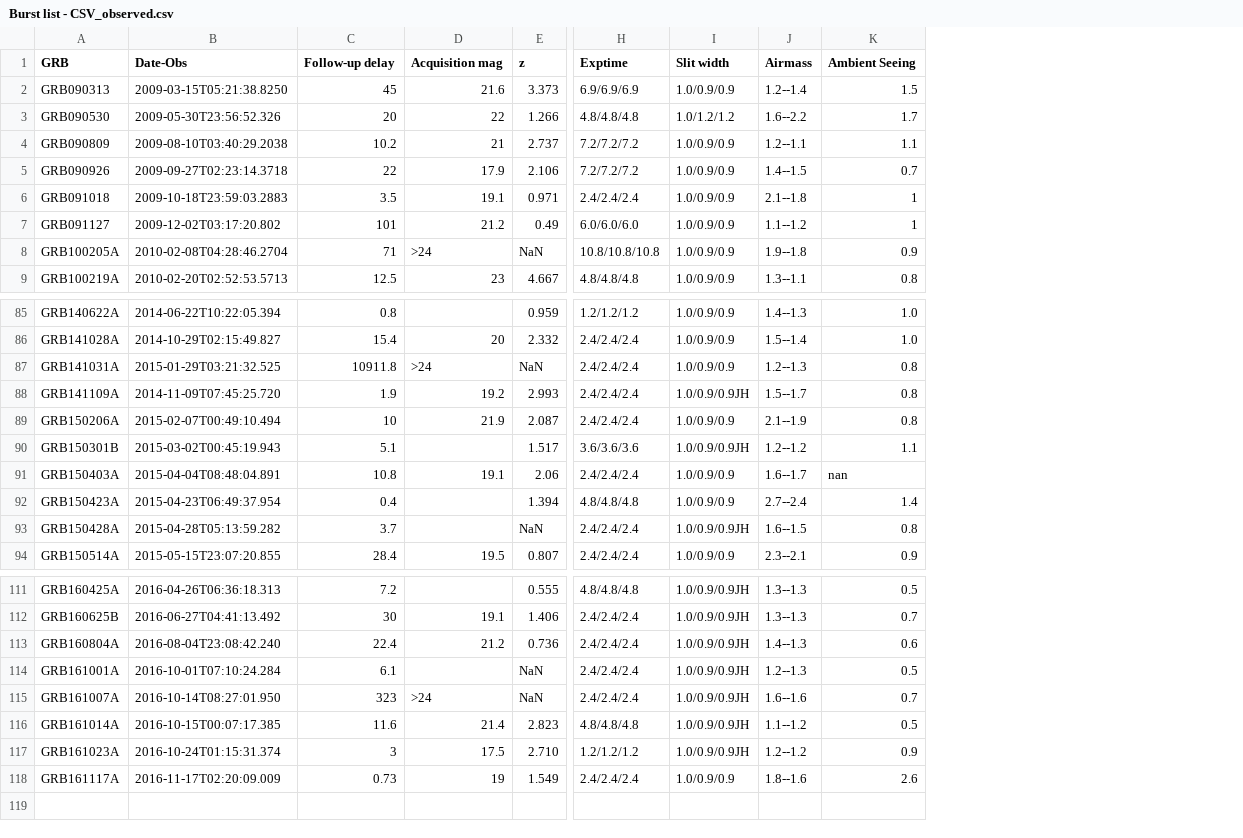
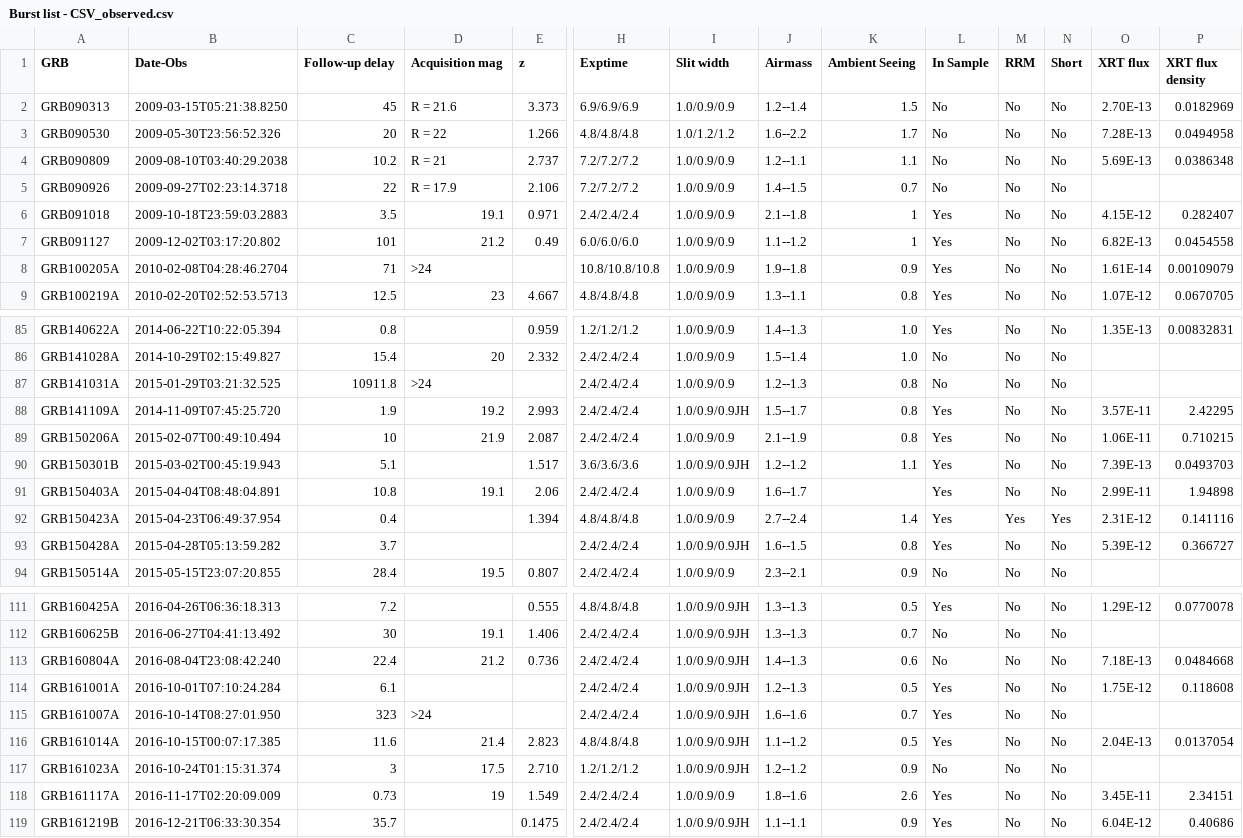
Before and after one commit to jselsing/XSGRB-sample-paper, a CSV file: data/Burst list - CSV_observed.csv, drawn as a sheet; only a part is shown, gaps mark what is left out; rows hold the shown columns only; the diff covers the shown part only; the diff names each change by its address in the sheet, - before the commit and + after, or states it on an @@ line.

```diff
--- a/data/Burst list - CSV_observed.csv
+++ b/data/Burst list - CSV_observed.csv
+column L (In Sample), rows 2-9: No | No | No | No | Yes | Yes | Yes | Yes; rows 85-94: Yes | No | No | Yes | Yes | Yes | Yes | Yes | Yes | No; rows 111-118: Yes | No | No | Yes | Yes | Yes | No | Yes
+column M (RRM), rows 2-9: all No; rows 85-94: No | No | No | No | No | No | No | Yes | No | No; rows 111-118: all No
+column N (Short), rows 2-9: all No; rows 85-94: No | No | No | No | No | No | No | Yes | No | No; rows 111-118: all No
+column O (XRT flux), rows 2-9: 2.70E-13 | 7.28E-13 | 5.69E-13 |  | 4.15E-12 | 6.82E-13 | 1.61E-14 | 1.07E-12; rows 85-93: 1.35E-13 |  |  | 3.57E-11 | 1.06E-11 | 7.39E-13 | 2.99E-11 | 2.31E-12 | 5.39E-12; rows 111-118: 1.29E-12 |  | 7.18E-13 | 1.75E-12 |  | 2.04E-13 |  | 3.45E-11
+column P (XRT flux density), rows 2-9: 0.0182969 | 0.0494958 | 0.0386348 |  | 0.282407 | 0.0454558 | 0.00109079 | 0.0670705; rows 85-93: 0.00832831 |  |  | 2.42295 | 0.710215 | 0.0493703 | 1.94898 | 0.141116 | 0.366727; rows 111-118: 0.0770078 |  | 0.0484668 | 0.118608 |  | 0.0137054 |  | 2.34151
-D2 (Acquisition mag): 21.6
+D2 (Acquisition mag): R = 21.6
-D3 (Acquisition mag): 22
+D3 (Acquisition mag): R = 22
-D4 (Acquisition mag): 21
+D4 (Acquisition mag): R = 21
-D5 (Acquisition mag): 17.9
+D5 (Acquisition mag): R = 17.9
-E8 (z): NaN
+E8 (z): (empty)
-E87 (z): NaN
+E87 (z): (empty)
-K91 (Ambient Seeing): nan
+K91 (Ambient Seeing): (empty)
-E93 (z): NaN
+E93 (z): (empty)
-E114:E115 (z): NaN
+E114:E115 (z): (empty)
+row 119: GRB161219B | 2016-12-21T06:33:30.354 | 35.7 |  | 0.1475 | 2.4/2.4/2.4 | 1.0/0.9/0.9JH | 1.1--1.1 | 0.9 | Yes | No | No | 6.04E-12 | 0.40686
```
Also changed, not shown: 10 edited cells elsewhere in this file, 16 other files.
